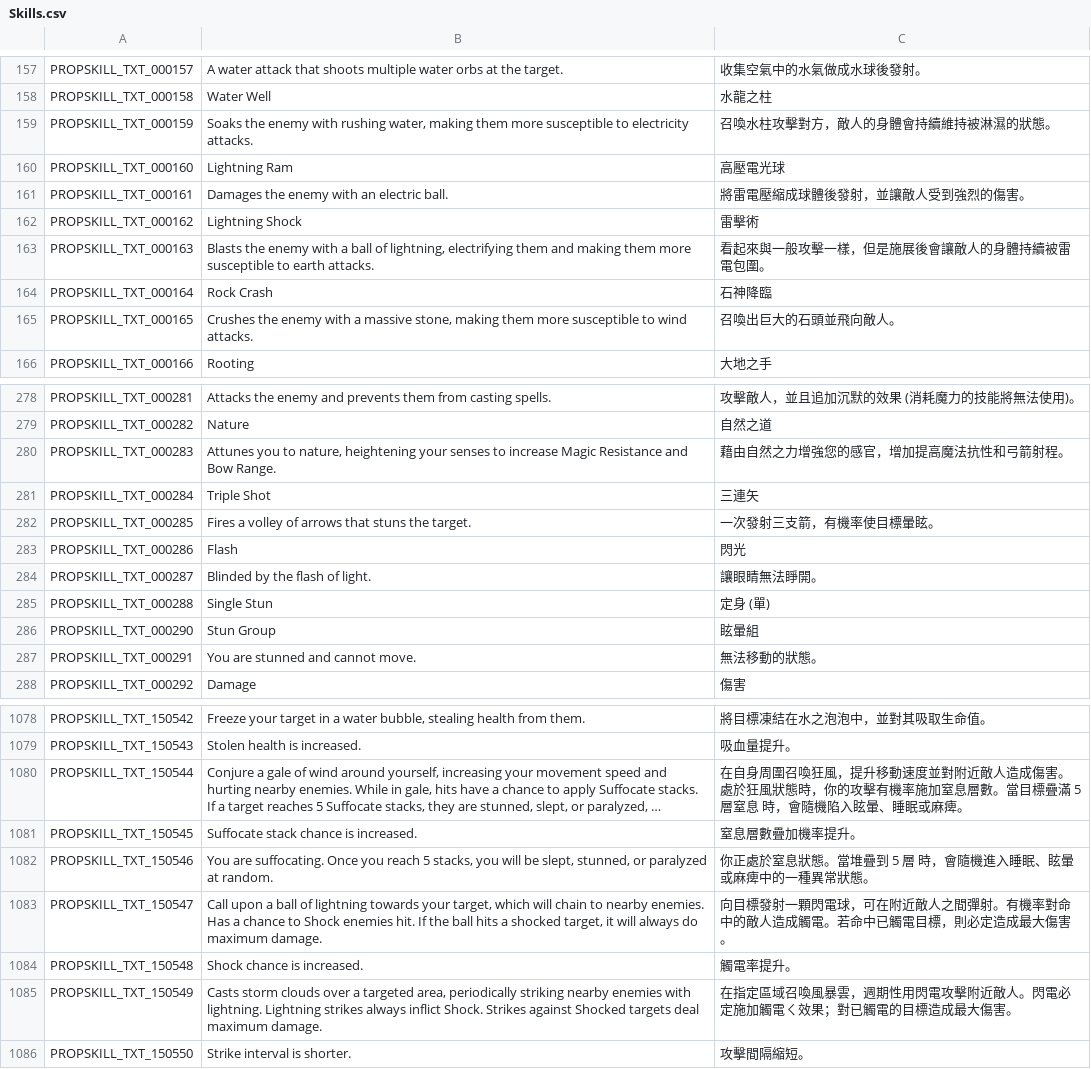
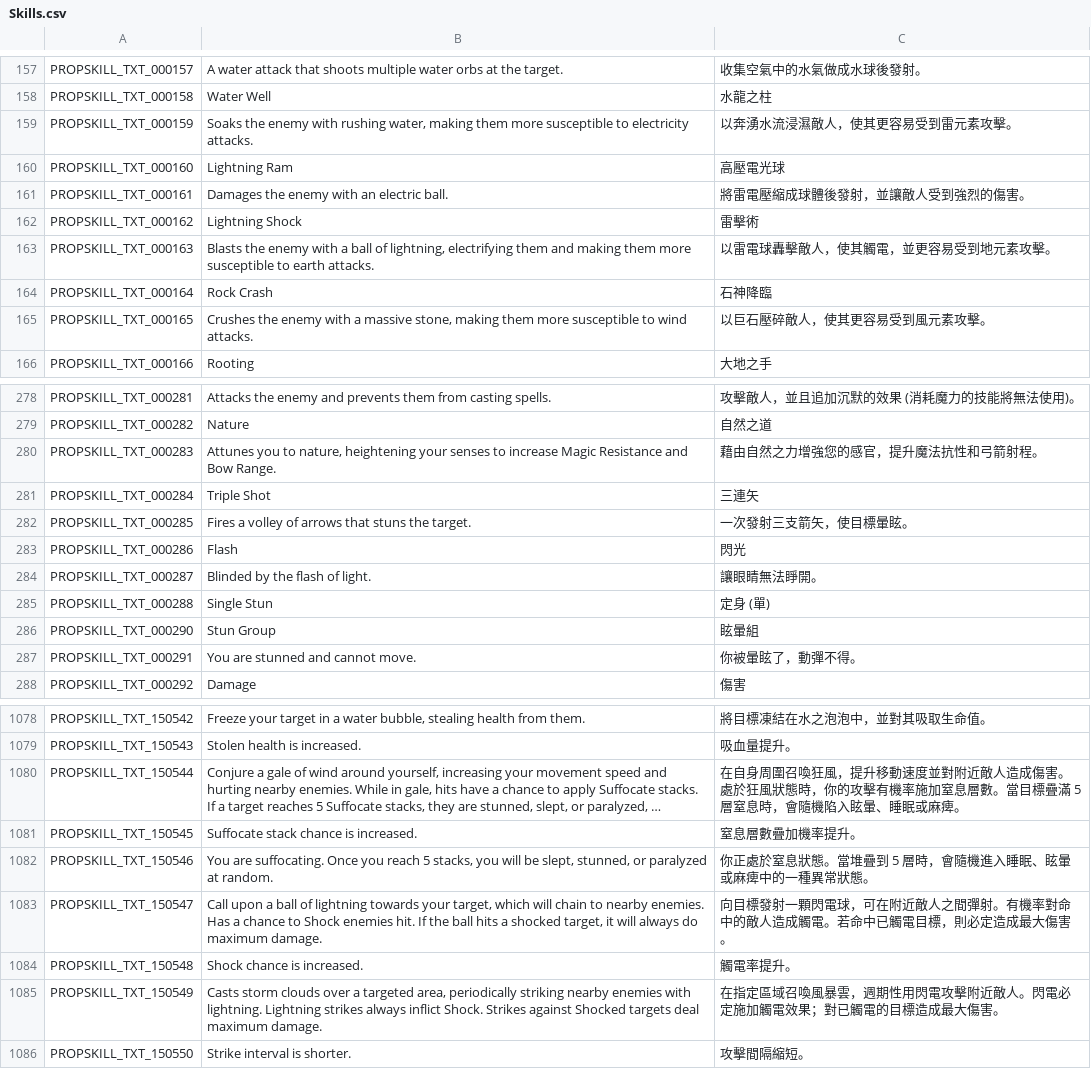
Before and after one commit to Gala-Lab/Flyff-Universe-Translations, a CSV file: Traditional_Chinese/Skills.csv, drawn as a sheet; only a part is shown, gaps mark what is left out; long unchanged cells end in …; the diff covers the shown part only; the diff names each change by its address in the sheet, - before the commit and + after, or states it on an @@ line.

```diff
--- a/Traditional_Chinese/Skills.csv
+++ b/Traditional_Chinese/Skills.csv
-C159: 召喚水柱攻擊對方，敵人的身體會持續維持被淋濕的狀態。
+C159: 以奔湧水流浸濕敵人，使其更容易受到雷元素攻擊。
-C163: 看起來與一般攻擊一樣，但是施展後會讓敵人的身體持續被雷電包圍。
+C163: 以雷電球轟擊敵人，使其觸電，並更容易受到地元素攻擊。
-C165: 召喚出巨大的石頭並飛向敵人。
+C165: 以巨石壓碎敵人，使其更容易受到風元素攻擊。
-C280: 藉由自然之力增強您的感官，增加提高魔法抗性和弓箭射程。
+C280: 藉由自然之力增強您的感官，提升魔法抗性和弓箭射程。
-C282: 一次發射三支箭，有機率使目標暈眩。
+C282: 一次發射三支箭矢，使目標暈眩。
-C287: 無法移動的狀態。
+C287: 你被暈眩了，動彈不得。
-C1080: …5 層窒息 時，會隨…
+C1080: …5 層窒息時，會隨…
-C1082: 你正處於窒息狀態。當堆疊到 5 層 時，會隨機進入睡眠、眩暈或麻痺中的一種異常狀態。
+C1082: 你正處於窒息狀態。當堆疊到 5 層時，會隨機進入睡眠、眩暈或麻痺中的一種異常狀態。
-C1085: …施加觸電ㄑ效果；對…
+C1085: …施加觸電效果；對…
```
Also changed, not shown: 53 edited cells elsewhere in this file.
